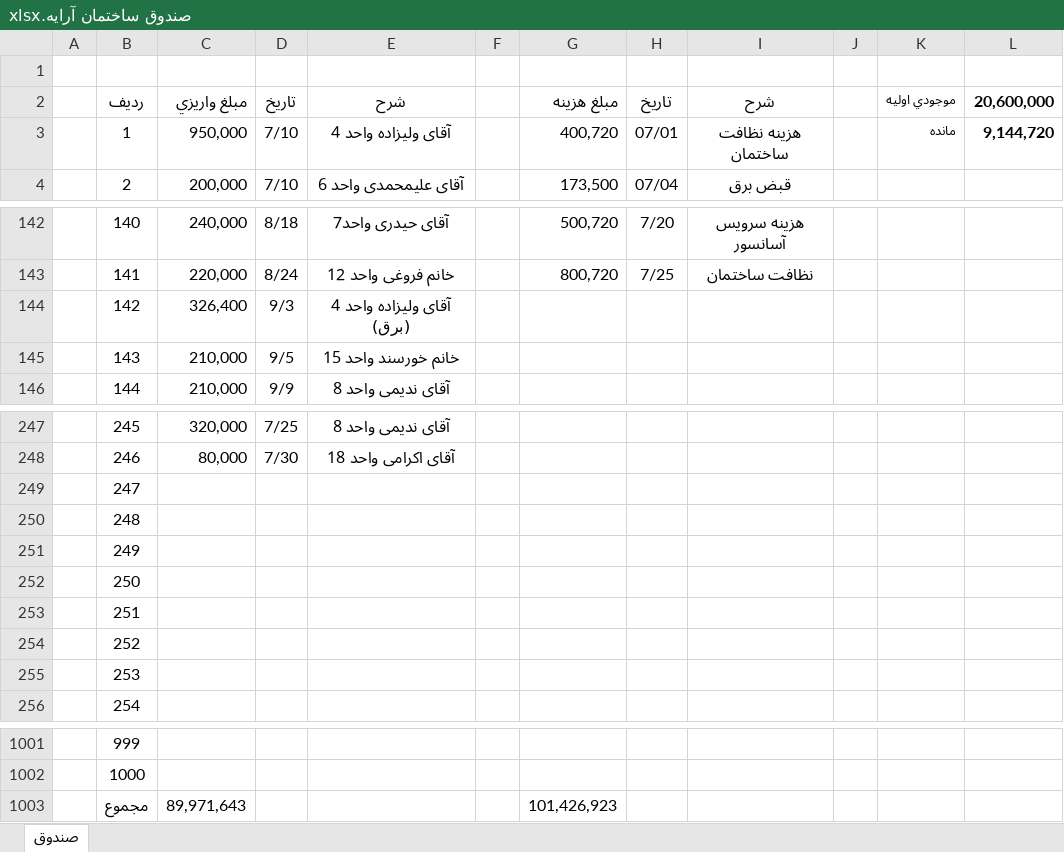
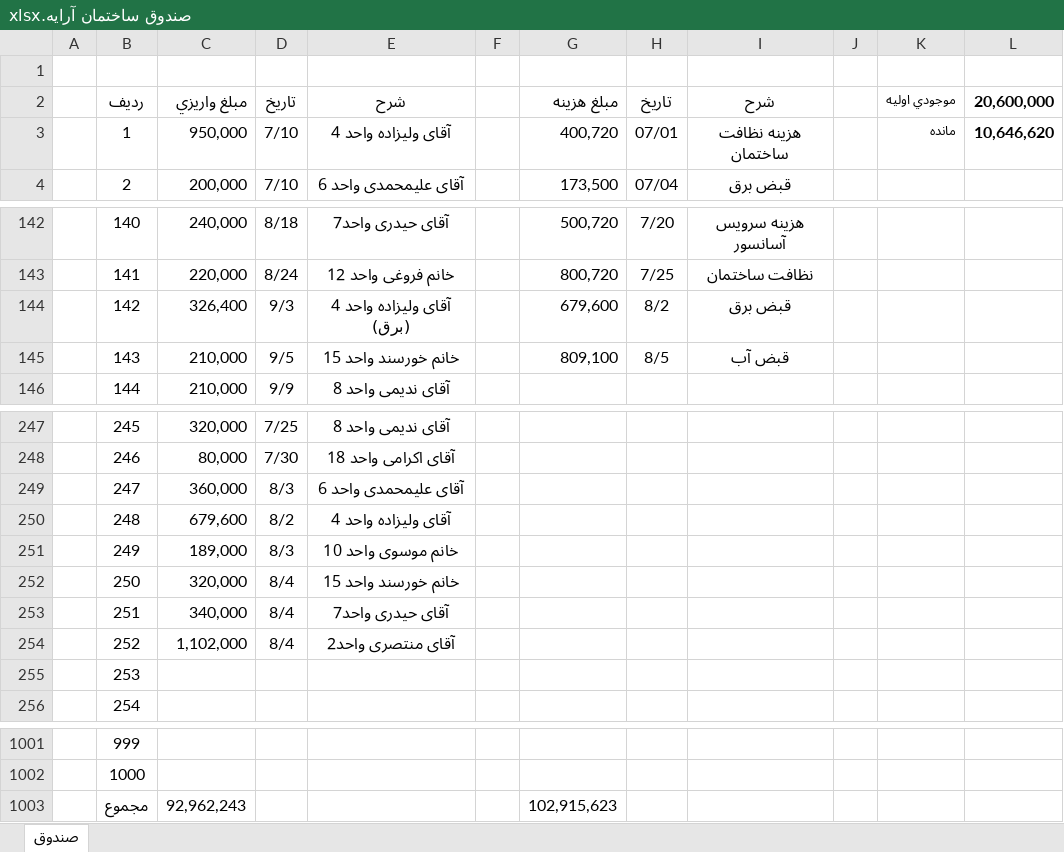
Before and after one commit to valizadeh-github/arrayalley, an Excel workbook: صندوق ساختمان آرايه.xlsx, sheet صندوق, drawn as a sheet; only a part is shown, gaps mark what is left out; values as stored, in another font and other column widths than the file's, no borders; the diff names each change by its address in the sheet, - before the commit and + after, or states it on an @@ line.

```diff
--- a/صندوق ساختمان آرايه.xlsx (sheet صندوق)
+++ b/صندوق ساختمان آرايه.xlsx (sheet صندوق)
-L3: 9,144,720
+L3: 10,646,620
-G144: (empty)
+G144: 679,600
-H144: (empty)
+H144: 8/2
-I144: (empty)
+I144: قبض برق
-G145: (empty)
+G145: 809,100
-H145: (empty)
+H145: 8/5
-I145: (empty)
+I145: قبض آب
-C249: (empty)
+C249: 360,000
-D249: (empty)
+D249: 8/3
-E249: (empty)
+E249: آقای علیمحمدی واحد 6
-C250: (empty)
+C250: 679,600
-D250: (empty)
+D250: 8/2
-E250: (empty)
+E250: آقای ولیزاده واحد 4
-C251: (empty)
+C251: 189,000
-D251: (empty)
+D251: 8/3
-E251: (empty)
+E251: خانم موسوی واحد 10
-C252: (empty)
+C252: 320,000
-D252:D254: (empty)
+D252:D254: 8/4
-E252: (empty)
+E252: خانم خورسند واحد 15
-C253: (empty)
+C253: 340,000
-E253: (empty)
+E253: آقای حیدری واحد7
-C254: (empty)
+C254: 1,102,000
-E254: (empty)
+E254: آقای منتصری واحد2
-C1003: 89,971,643
+C1003: 92,962,243
-G1003: 101,426,923
+G1003: 102,915,623
```
Also changed, not shown: اكسل ساختمان آرايه1..xlsx.
